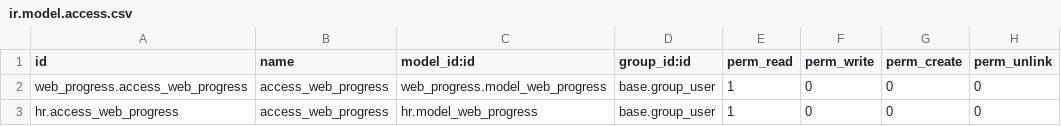
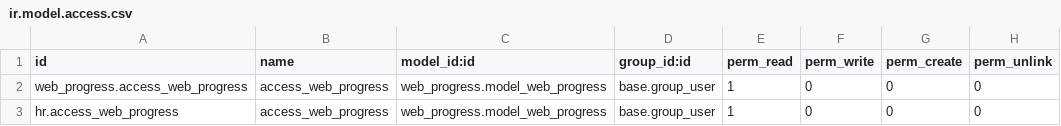
Before and after one commit to ThomasSolutions/odoo, a CSV file: web_progress/security/ir.model.access.csv, drawn as a sheet.

Commit message:
UPDATE ir.model.access.csv for web_progress

```diff
--- a/web_progress/security/ir.model.access.csv
+++ b/web_progress/security/ir.model.access.csv
@@ -2,2 +2,2 @@ id,name,model_id:id,group_id:id,perm_read,perm_write,perm_create,perm_unlink
 web_progress.access_web_progress,access_web_progress,web_progress.model_web_progress,base.group_user,1,0,0,0
-hr.access_web_progress,access_web_progress,hr.model_web_progress,base.group_user,1,0,0,0
+hr.access_web_progress,access_web_progress,web_progress.model_web_progress,base.group_user,1,0,0,0
```
